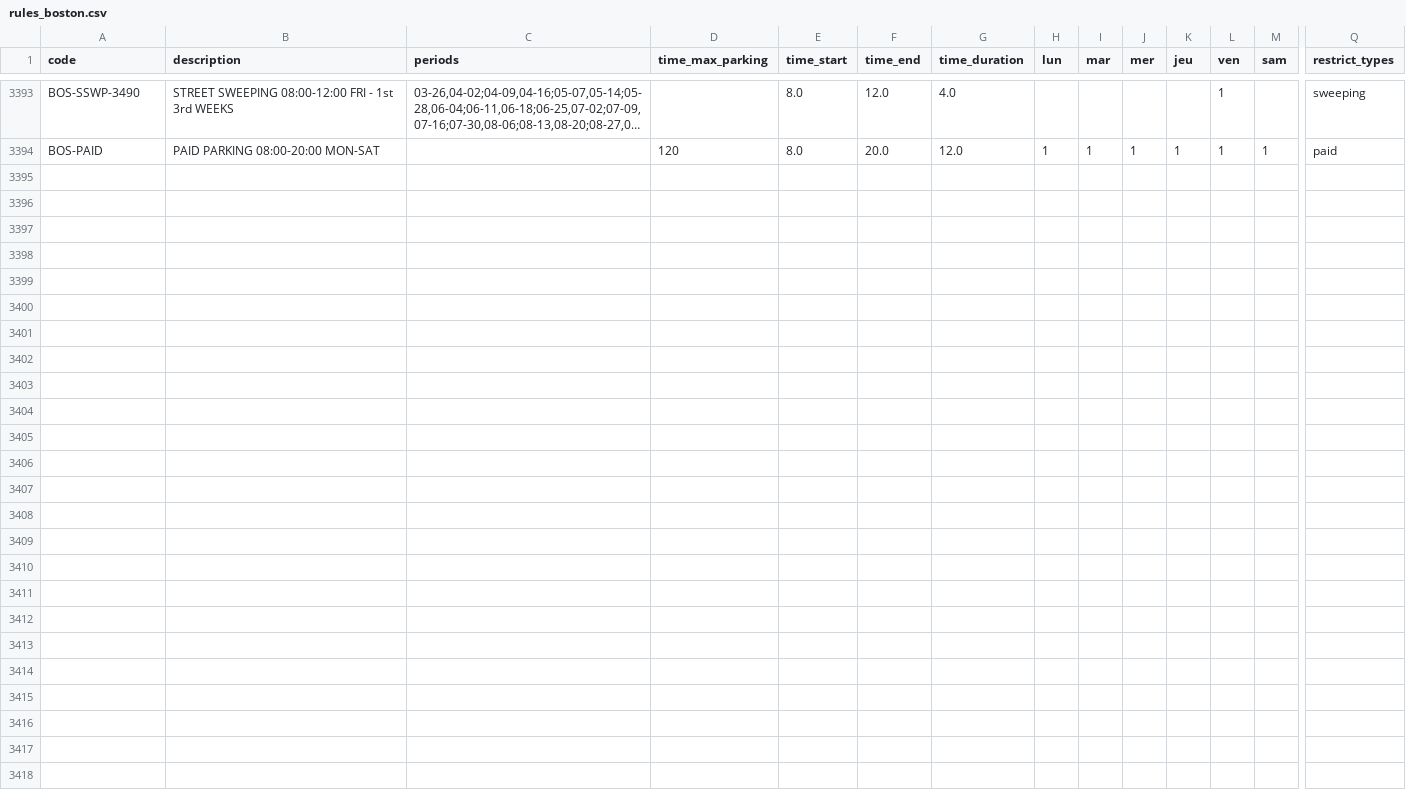
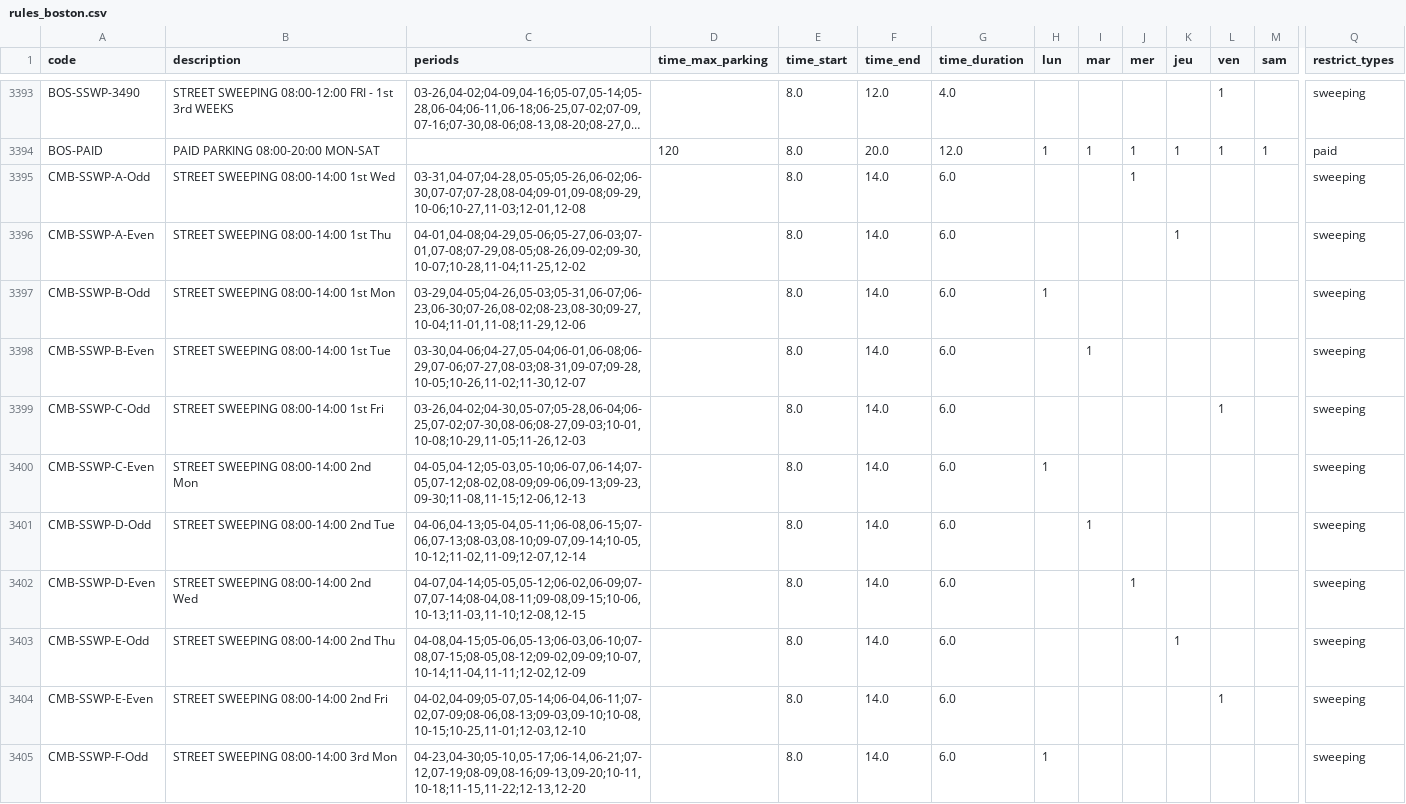
Before and after one commit to prkng/process, a CSV file: prkng_process/data/rules_boston.csv, drawn as a sheet; only a part is shown, gaps mark what is left out; long unchanged cells end in …; rows hold the shown columns only; the diff covers the shown part only; the diff names each change by its address in the sheet, - before the commit and + after, or states it on an @@ line.

Commit message:
boston

```diff
--- a/prkng_process/data/rules_boston.csv
+++ b/prkng_process/data/rules_boston.csv
+row 3395: CMB-SSWP-A-Odd | STREET SWEEPING 08:00-14:00 1st Wed | 03-31,04-07;04-28,05-05;05-26,06-02;06-30,07-07;07-28,08-04;09-01,09-08;09-29,10-06;10-27,11-03;12-01,12-08 |  | 8.0 | 14.0 | 6.0 |  |  | 1 |  |  |  | sweeping
+row 3396: CMB-SSWP-A-Even | STREET SWEEPING 08:00-14:00 1st Thu | 04-01,04-08;04-29,05-06;05-27,06-03;07-01,07-08;07-29,08-05;08-26,09-02;09-30,10-07;10-28,11-04;11-25,12-02 |  | 8.0 | 14.0 | 6.0 |  |  |  | 1 |  |  | sweeping
+row 3397: CMB-SSWP-B-Odd | STREET SWEEPING 08:00-14:00 1st Mon | 03-29,04-05;04-26,05-03;05-31,06-07;06-23,06-30;07-26,08-02;08-23,08-30;09-27,10-04;11-01,11-08;11-29,12-06 |  | 8.0 | 14.0 | 6.0 | 1 |  |  |  |  |  | sweeping
+row 3398: CMB-SSWP-B-Even | STREET SWEEPING 08:00-14:00 1st Tue | 03-30,04-06;04-27,05-04;06-01,06-08;06-29,07-06;07-27,08-03;08-31,09-07;09-28,10-05;10-26,11-02;11-30,12-07 |  | 8.0 | 14.0 | 6.0 |  | 1 |  |  |  |  | sweeping
+row 3399: CMB-SSWP-C-Odd | STREET SWEEPING 08:00-14:00 1st Fri | 03-26,04-02;04-30,05-07;05-28,06-04;06-25,07-02;07-30,08-06;08-27,09-03;10-01,10-08;10-29,11-05;11-26,12-03 |  | 8.0 | 14.0 | 6.0 |  |  |  |  | 1 |  | sweeping
+row 3400: CMB-SSWP-C-Even | STREET SWEEPING 08:00-14:00 2nd Mon | 04-05,04-12;05-03,05-10;06-07,06-14;07-05,07-12;08-02,08-09;09-06,09-13;09-23,09-30;11-08,11-15;12-06,12-13 |  | 8.0 | 14.0 | 6.0 | 1 |  |  |  |  |  | sweeping
+row 3401: CMB-SSWP-D-Odd | STREET SWEEPING 08:00-14:00 2nd Tue | 04-06,04-13;05-04,05-11;06-08,06-15;07-06,07-13;08-03,08-10;09-07,09-14;10-05,10-12;11-02,11-09;12-07,12-14 |  | 8.0 | 14.0 | 6.0 |  | 1 |  |  |  |  | sweeping
+row 3402: CMB-SSWP-D-Even | STREET SWEEPING 08:00-14:00 2nd Wed | 04-07,04-14;05-05,05-12;06-02,06-09;07-07,07-14;08-04,08-11;09-08,09-15;10-06,10-13;11-03,11-10;12-08,12-15 |  | 8.0 | 14.0 | 6.0 |  |  | 1 |  |  |  | sweeping
+row 3403: CMB-SSWP-E-Odd | STREET SWEEPING 08:00-14:00 2nd Thu | 04-08,04-15;05-06,05-13;06-03,06-10;07-08,07-15;08-05,08-12;09-02,09-09;10-07,10-14;11-04,11-11;12-02,12-09 |  | 8.0 | 14.0 | 6.0 |  |  |  | 1 |  |  | sweeping
+row 3404: CMB-SSWP-E-Even | STREET SWEEPING 08:00-14:00 2nd Fri | 04-02,04-09;05-07,05-14;06-04,06-11;07-02,07-09;08-06,08-13;09-03,09-10;10-08,10-15;10-25,11-01;12-03,12-10 |  | 8.0 | 14.0 | 6.0 |  |  |  |  | 1 |  | sweeping
+row 3405: CMB-SSWP-F-Odd | STREET SWEEPING 08:00-14:00 3rd Mon | 04-23,04-30;05-10,05-17;06-14,06-21;07-12,07-19;08-09,08-16;09-13,09-20;10-11,10-18;11-15,11-22;12-13,12-20 |  | 8.0 | 14.0 | 6.0 | 1 |  |  |  |  |  | sweeping
```
Also changed, not shown: 10 added rows elsewhere in this file, prkng_process/data/lots_montreal.csv, 12 other files.
